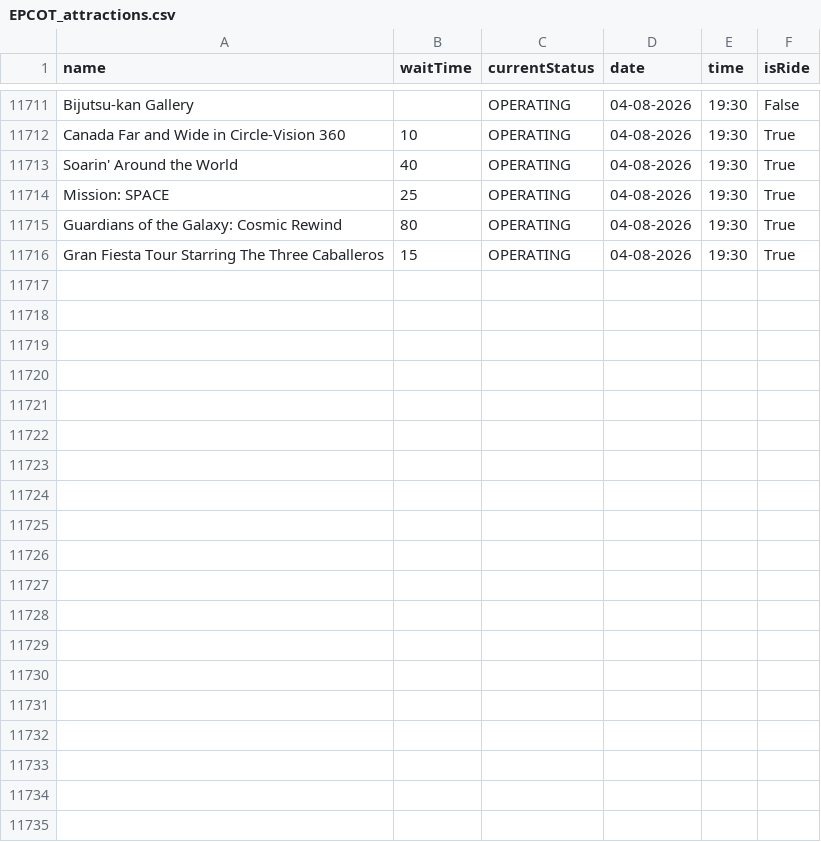
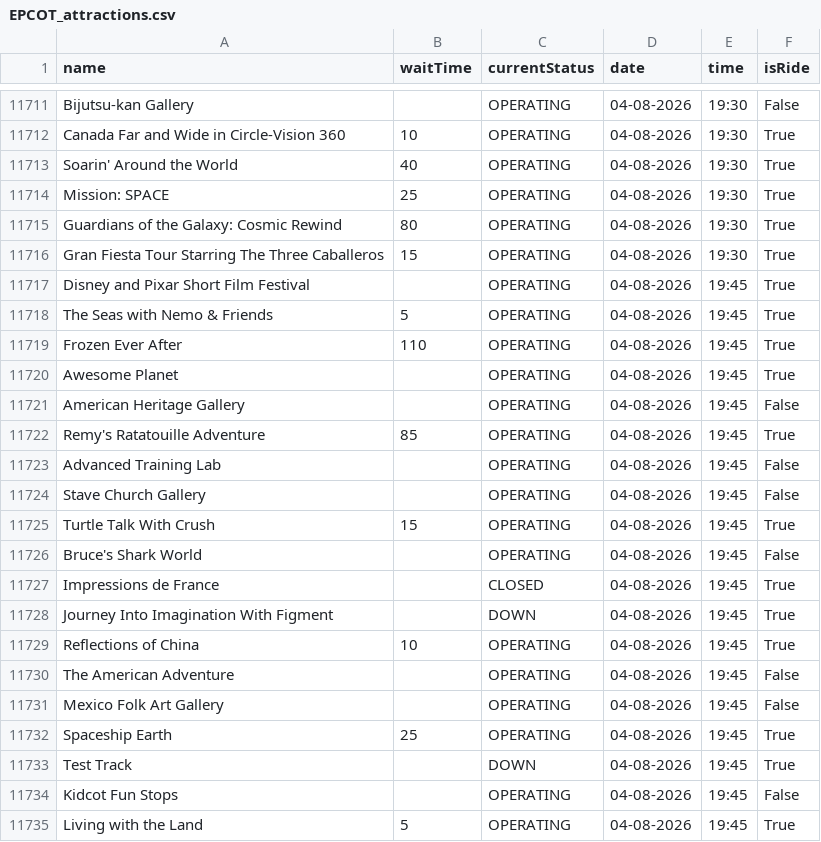
Before and after one commit to RogueMew/Disney-Wait-Time-Historical, a CSV file: EPCOT_attractions.csv, drawn as a sheet; only a part is shown, gaps mark what is left out; the diff covers the shown part only; the diff names each change by its address in the sheet, - before the commit and + after, or states it on an @@ line.

```diff
--- a/EPCOT_attractions.csv
+++ b/EPCOT_attractions.csv
+row 11717: Disney and Pixar Short Film Festival |  | OPERATING | 04-08-2026 | 19:45 | True
+row 11718: The Seas with Nemo & Friends | 5 | OPERATING | 04-08-2026 | 19:45 | True
+row 11719: Frozen Ever After | 110 | OPERATING | 04-08-2026 | 19:45 | True
+row 11720: Awesome Planet |  | OPERATING | 04-08-2026 | 19:45 | True
+row 11721: American Heritage Gallery |  | OPERATING | 04-08-2026 | 19:45 | False
+row 11722: Remy's Ratatouille Adventure | 85 | OPERATING | 04-08-2026 | 19:45 | True
+row 11723: Advanced Training Lab |  | OPERATING | 04-08-2026 | 19:45 | False
+row 11724: Stave Church Gallery |  | OPERATING | 04-08-2026 | 19:45 | False
+row 11725: Turtle Talk With Crush | 15 | OPERATING | 04-08-2026 | 19:45 | True
+row 11726: Bruce's Shark World |  | OPERATING | 04-08-2026 | 19:45 | False
+row 11727: Impressions de France |  | CLOSED | 04-08-2026 | 19:45 | True
+row 11728: Journey Into Imagination With Figment |  | DOWN | 04-08-2026 | 19:45 | True
+row 11729: Reflections of China | 10 | OPERATING | 04-08-2026 | 19:45 | True
+row 11730: The American Adventure |  | OPERATING | 04-08-2026 | 19:45 | False
+row 11731: Mexico Folk Art Gallery |  | OPERATING | 04-08-2026 | 19:45 | False
+row 11732: Spaceship Earth | 25 | OPERATING | 04-08-2026 | 19:45 | True
+row 11733: Test Track |  | DOWN | 04-08-2026 | 19:45 | True
+row 11734: Kidcot Fun Stops |  | OPERATING | 04-08-2026 | 19:45 | False
+row 11735: Living with the Land | 5 | OPERATING | 04-08-2026 | 19:45 | True
```
Also changed, not shown: 14 added rows elsewhere in this file, Hollywood Studios_attractions.csv, Magic Kingdom_attractions.csv.
